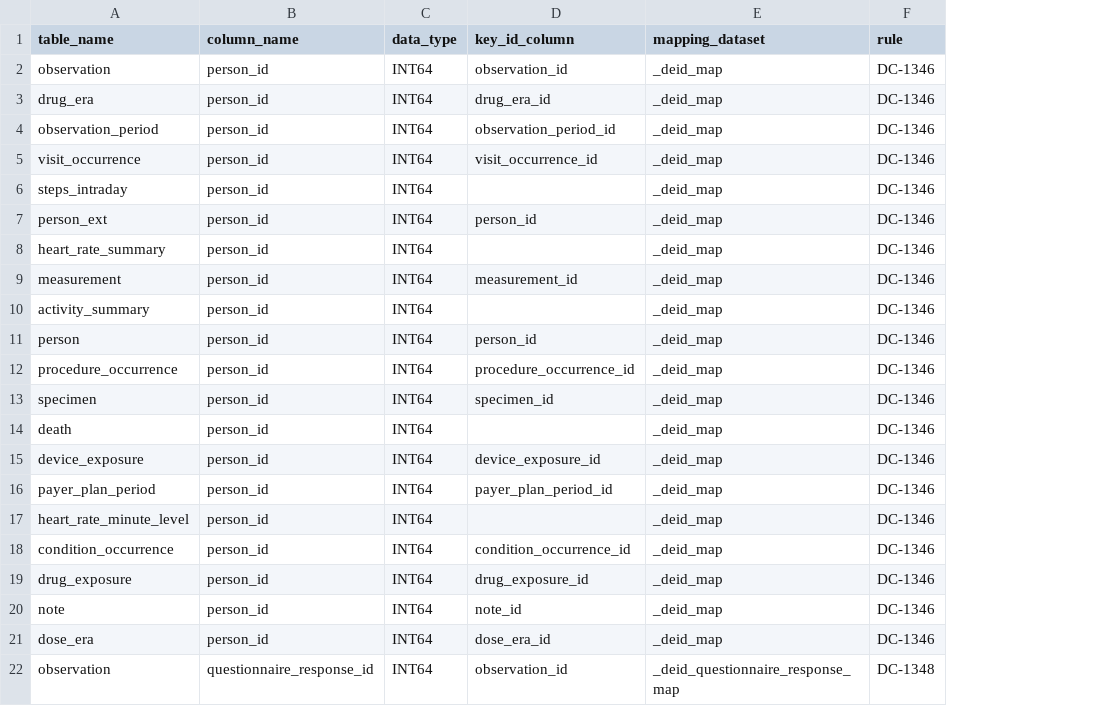
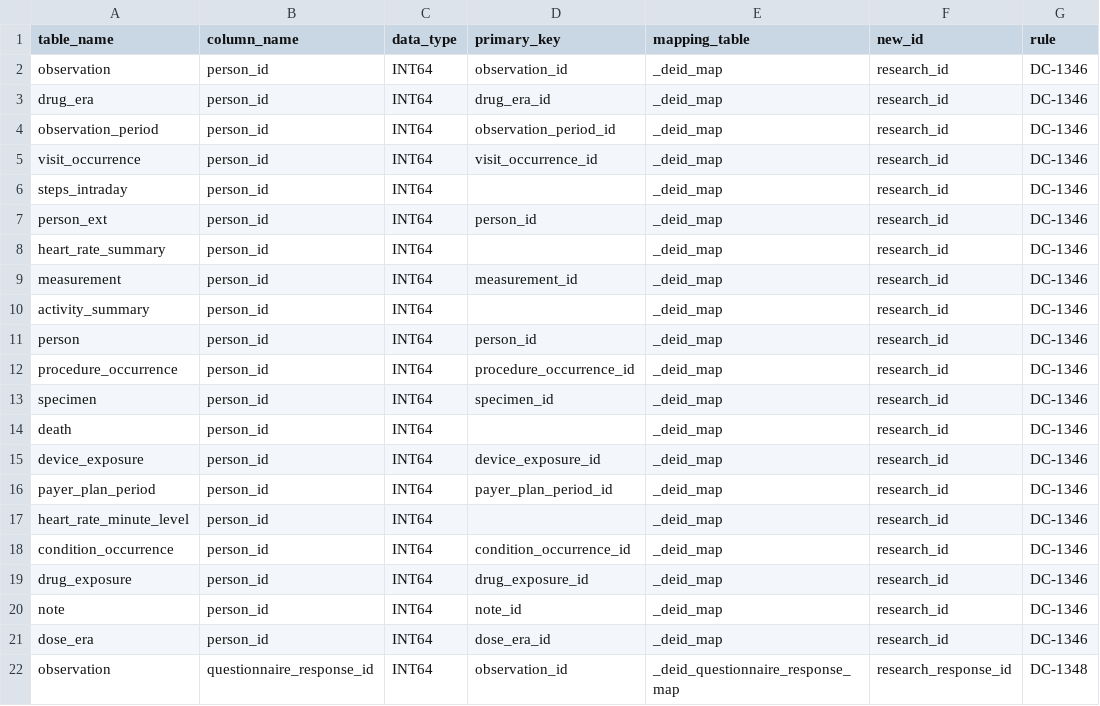
Before and after one commit to rfrancis1/curation, a CSV file: data_steward/analytics/cdr_ops/controlled_tier_qc/csv/Controlled_Tier_Mapping.csv, drawn as a sheet; the diff names each change by its address in the sheet, - before the commit and + after, or states it on an @@ line.

```diff
--- a/data_steward/analytics/cdr_ops/controlled_tier_qc/csv/Controlled_Tier_Mapping.csv
+++ b/data_steward/analytics/cdr_ops/controlled_tier_qc/csv/Controlled_Tier_Mapping.csv
+column F (new_id), rows 2-22: research_id | research_id | research_id | research_id | research_id | research_id | research_id | research_id | research_id | research_id | research_id | research_id | research_id | research_id | research_id | research_id | research_id | research_id | research_id | research_id | research_response_id
-D1: key_id_column
+D1: primary_key
-E1: mapping_dataset
+E1: mapping_table
```
Also changed, not shown: 14 other files.
